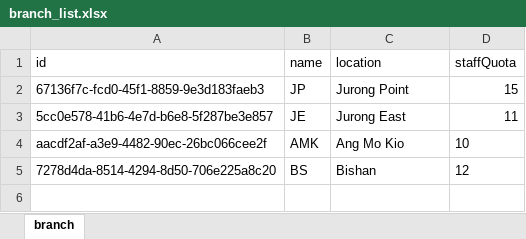
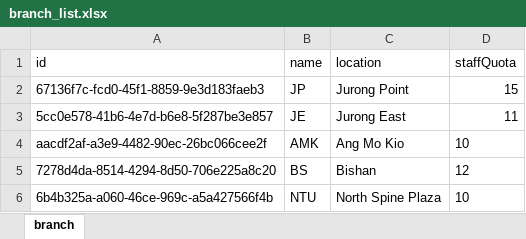
Before and after one commit to Racheltmz/SC2002_OOP_FOMS, an Excel workbook: FOMS/data/branch_list.xlsx, sheet branch, drawn as a sheet; values as stored, in another font and other column widths than the file's, no borders; the diff names each change by its address in the sheet, - before the commit and + after, or states it on an @@ line.

```diff
--- a/FOMS/data/branch_list.xlsx (sheet branch)
+++ b/FOMS/data/branch_list.xlsx (sheet branch)
+row 6: 6b4b325a-a060-46ce-969c-a5a427566f4b | NTU | North Spine Plaza | 10
```
Also changed, not shown: FOMS/data/order_list.xlsx, 43 other files.
